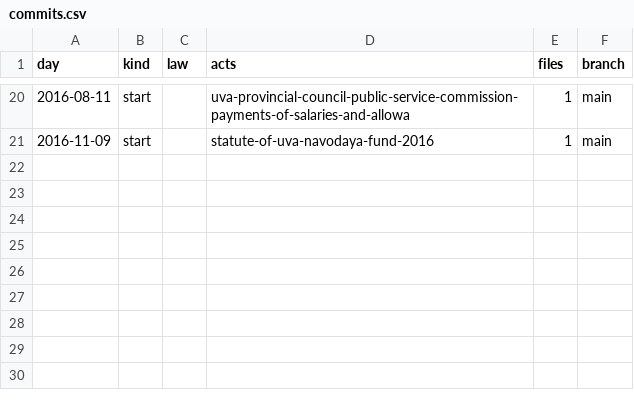
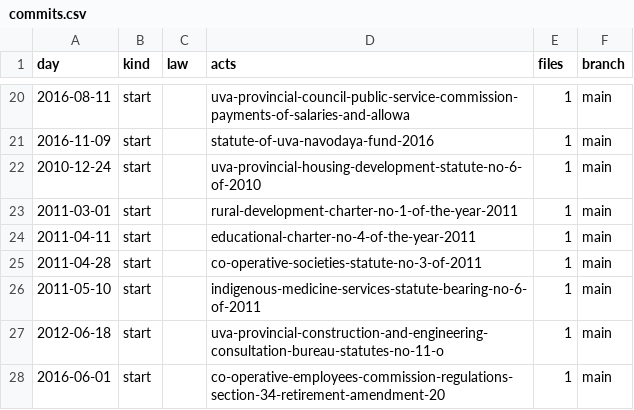
Before and after one commit to lexifina/sri-lanka-uva-law, a CSV file: data/commits.csv, drawn as a sheet; only a part is shown, gaps mark what is left out.

Commit message:
Documentation, tables, tools and REPRODUCE.md
Appended 7 commits to 46a6c7214baf; corpus sha256 5b44b2fc52c7257e73ca45fb6681798e23c3236b559991c4caebe5baada371fe, data retrieved 2026-11-05.

```diff
--- a/data/commits.csv
+++ b/data/commits.csv
@@ -21 +21,8 @@ day,kind,law,acts,files,branch
 2016-11-09,start,,statute-of-uva-navodaya-fund-2016,1,main
+2010-12-24,start,,uva-provincial-housing-development-statute-no-6-of-2010,1,main
+2011-03-01,start,,rural-development-charter-no-1-of-the-year-2011,1,main
+2011-04-11,start,,educational-charter-no-4-of-the-year-2011,1,main
+2011-04-28,start,,co-operative-societies-statute-no-3-of-2011,1,main
+2011-05-10,start,,indigenous-medicine-services-statute-bearing-no-6-of-2011,1,main
+2012-06-18,start,,uva-provincial-construction-and-engineering-consultation-bureau-statutes-no-11-o,1,main
+2016-06-01,start,,co-operative-employees-commission-regulations-section-34-retirement-amendment-20,1,main
```
Also changed, not shown: 11 other files.
